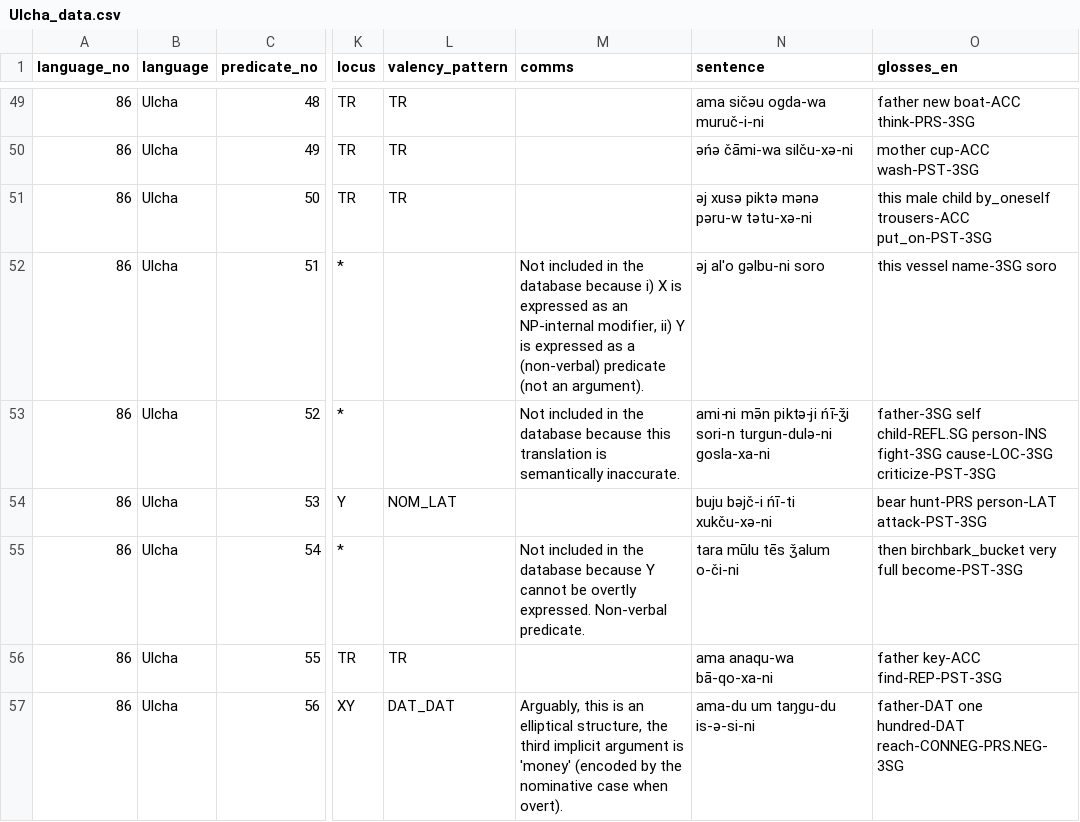
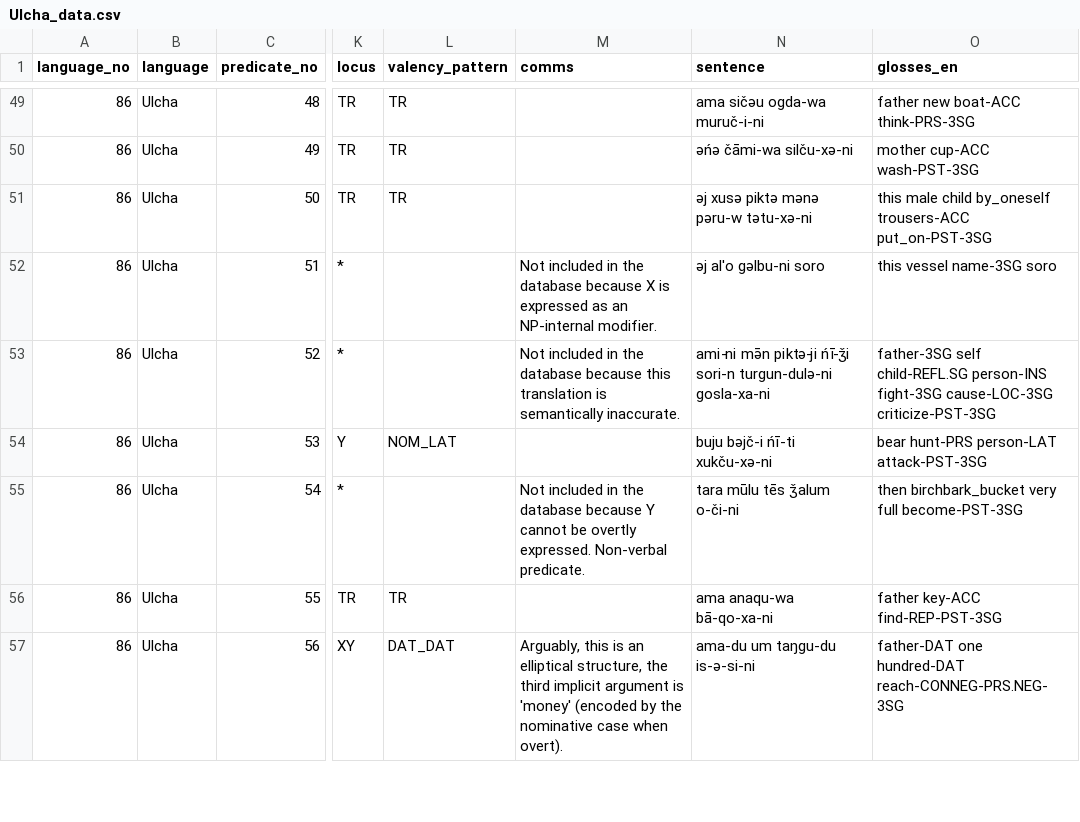
Before and after one commit to macleginn/bivaltyp, a CSV file: data/langtables/Ulcha_data.csv, drawn as a sheet; only a part is shown, gaps mark what is left out; the diff names each change by its address in the sheet, - before the commit and + after, or states it on an @@ line.

Commit message:
Add files via upload

```diff
--- a/data/langtables/Ulcha_data.csv
+++ b/data/langtables/Ulcha_data.csv
-M52 (comms): …database because i) X is expressed as an NP-internal modifier, ii) Y is expressed as a (non-verbal) predicate (not an argument).
+M52 (comms): …database because X is expressed as an NP-internal modifier.
```
